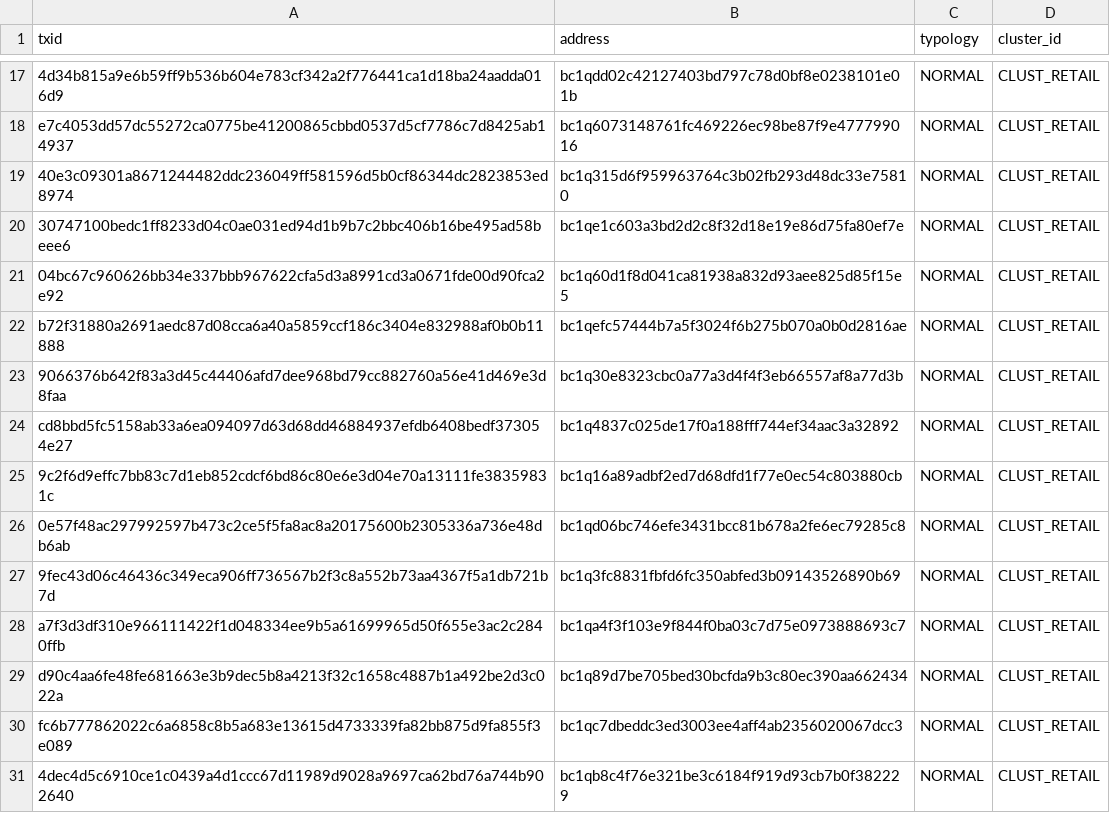
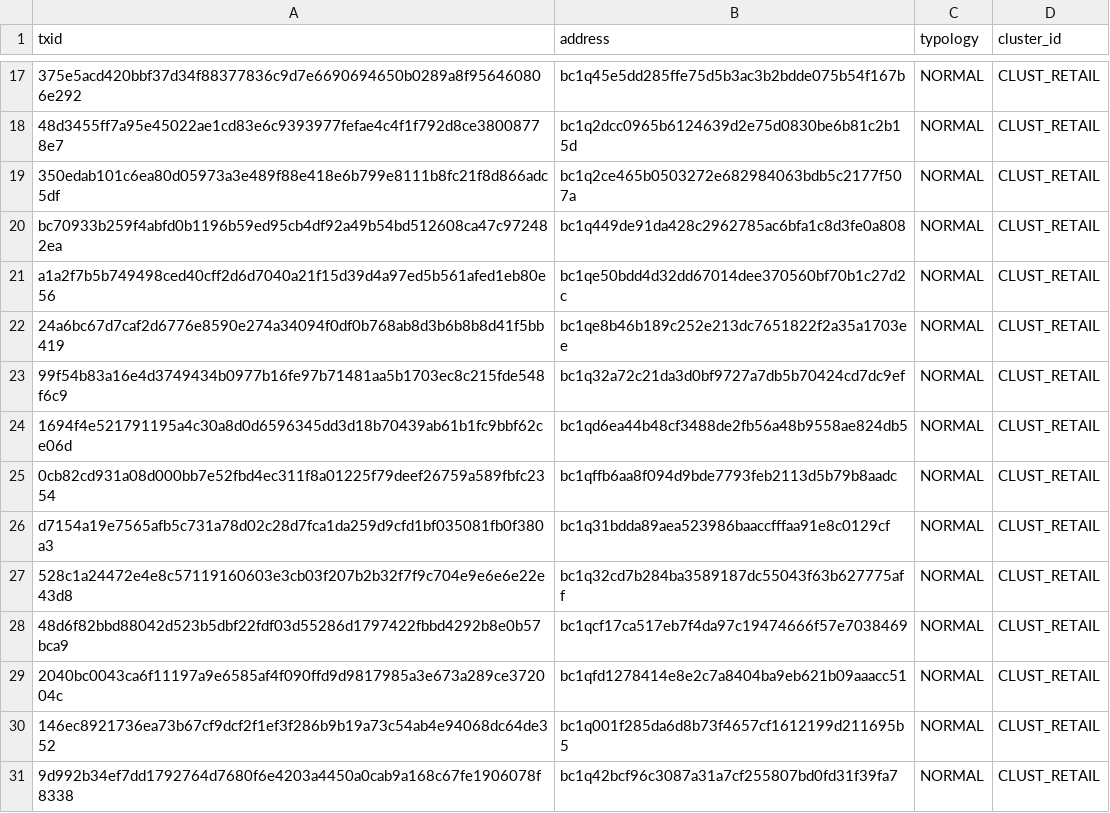
Before and after one commit to KAVYAJOSHI1/BEANS, a CSV file: data/synth/test_fixture/labels.csv, drawn as a sheet; only a part is shown, gaps mark what is left out; the diff covers the shown part only; the diff names each change by its address in the sheet, - before the commit and + after, or states it on an @@ line.

```diff
--- a/data/synth/test_fixture/labels.csv
+++ b/data/synth/test_fixture/labels.csv
-A17 (txid): 4d34b815a9e6b59ff9b536b604e783cf342a2f776441ca1d18ba24aadda016d9
+A17 (txid): 375e5acd420bbf37d34f88377836c9d7e6690694650b0289a8f956460806e292
-B17 (address): bc1qdd02c42127403bd797c78d0bf8e0238101e01b
+B17 (address): bc1q45e5dd285ffe75d5b3ac3b2bdde075b54f167b
-A18 (txid): e7c4053dd57dc55272ca0775be41200865cbbd0537d5cf7786c7d8425ab14937
+A18 (txid): 48d3455ff7a95e45022ae1cd83e6c9393977fefae4c4f1f792d8ce38008778e7
-B18 (address): bc1q6073148761fc469226ec98be87f9e477799016
+B18 (address): bc1q2dcc0965b6124639d2e75d0830be6b81c2b15d
-A19 (txid): 40e3c09301a8671244482ddc236049ff581596d5b0cf86344dc2823853ed8974
+A19 (txid): 350edab101c6ea80d05973a3e489f88e418e6b799e8111b8fc21f8d866adc5df
-B19 (address): bc1q315d6f959963764c3b02fb293d48dc33e75810
+B19 (address): bc1q2ce465b0503272e682984063bdb5c2177f507a
-A20 (txid): 30747100bedc1ff8233d04c0ae031ed94d1b9b7c2bbc406b16be495ad58beee6
+A20 (txid): bc70933b259f4abfd0b1196b59ed95cb4df92a49b54bd512608ca47c972482ea
-B20 (address): bc1qe1c603a3bd2d2c8f32d18e19e86d75fa80ef7e
+B20 (address): bc1q449de91da428c2962785ac6bfa1c8d3fe0a808
-A21 (txid): 04bc67c960626bb34e337bbb967622cfa5d3a8991cd3a0671fde00d90fca2e92
+A21 (txid): a1a2f7b5b749498ced40cff2d6d7040a21f15d39d4a97ed5b561afed1eb80e56
-B21 (address): bc1q60d1f8d041ca81938a832d93aee825d85f15e5
+B21 (address): bc1qe50bdd4d32dd67014dee370560bf70b1c27d2c
-A22 (txid): b72f31880a2691aedc87d08cca6a40a5859ccf186c3404e832988af0b0b11888
+A22 (txid): 24a6bc67d7caf2d6776e8590e274a34094f0df0b768ab8d3b6b8b8d41f5bb419
-B22 (address): bc1qefc57444b7a5f3024f6b275b070a0b0d2816ae
+B22 (address): bc1qe8b46b189c252e213dc7651822f2a35a1703ee
-A23 (txid): 9066376b642f83a3d45c44406afd7dee968bd79cc882760a56e41d469e3d8faa
+A23 (txid): 99f54b83a16e4d3749434b0977b16fe97b71481aa5b1703ec8c215fde548f6c9
-B23 (address): bc1q30e8323cbc0a77a3d4f4f3eb66557af8a77d3b
+B23 (address): bc1q32a72c21da3d0bf9727a7db5b70424cd7dc9ef
-A24 (txid): cd8bbd5fc5158ab33a6ea094097d63d68dd46884937efdb6408bedf373054e27
+A24 (txid): 1694f4e521791195a4c30a8d0d6596345dd3d18b70439ab61b1fc9bbf62ce06d
-B24 (address): bc1q4837c025de17f0a188fff744ef34aac3a32892
+B24 (address): bc1qd6ea44b48cf3488de2fb56a48b9558ae824db5
-A25 (txid): 9c2f6d9effc7bb83c7d1eb852cdcf6bd86c80e6e3d04e70a13111fe38359831c
+A25 (txid): 0cb82cd931a08d000bb7e52fbd4ec311f8a01225f79deef26759a589fbfc2354
-B25 (address): bc1q16a89adbf2ed7d68dfd1f77e0ec54c803880cb
+B25 (address): bc1qffb6aa8f094d9bde7793feb2113d5b79b8aadc
-A26 (txid): 0e57f48ac297992597b473c2ce5f5fa8ac8a20175600b2305336a736e48db6ab
+A26 (txid): d7154a19e7565afb5c731a78d02c28d7fca1da259d9cfd1bf035081fb0f380a3
-B26 (address): bc1qd06bc746efe3431bcc81b678a2fe6ec79285c8
+B26 (address): bc1q31bdda89aea523986baaccfffaa91e8c0129cf
-A27 (txid): 9fec43d06c46436c349eca906ff736567b2f3c8a552b73aa4367f5a1db721b7d
+A27 (txid): 528c1a24472e4e8c57119160603e3cb03f207b2b32f7f9c704e9e6e6e22e43d8
-B27 (address): bc1q3fc8831fbfd6fc350abfed3b09143526890b69
+B27 (address): bc1q32cd7b284ba3589187dc55043f63b627775aff
-A28 (txid): a7f3d3df310e966111422f1d048334ee9b5a61699965d50f655e3ac2c2840ffb
+A28 (txid): 48d6f82bbd88042d523b5dbf22fdf03d55286d1797422fbbd4292b8e0b57bca9
-B28 (address): bc1qa4f3f103e9f844f0ba03c7d75e0973888693c7
+B28 (address): bc1qcf17ca517eb7f4da97c19474666f57e7038469
-A29 (txid): d90c4aa6fe48fe681663e3b9dec5b8a4213f32c1658c4887b1a492be2d3c022a
+A29 (txid): 2040bc0043ca6f11197a9e6585af4f090ffd9d9817985a3e673a289ce372004c
-B29 (address): bc1q89d7be705bed30bcfda9b3c80ec390aa662434
+B29 (address): bc1qfd1278414e8e2c7a8404ba9eb621b09aaacc51
-A30 (txid): fc6b777862022c6a6858c8b5a683e13615d4733339fa82bb875d9fa855f3e089
+A30 (txid): 146ec8921736ea73b67cf9dcf2f1ef3f286b9b19a73c54ab4e94068dc64de352
-B30 (address): bc1qc7dbeddc3ed3003ee4aff4ab2356020067dcc3
+B30 (address): bc1q001f285da6d8b73f4657cf1612199d211695b5
-A31 (txid): 4dec4d5c6910ce1c0439a4d1ccc67d11989d9028a9697ca62bd76a744b902640
+A31 (txid): 9d992b34ef7dd1792764d7680f6e4203a4450a0cab9a168c67fe1906078f8338
-B31 (address): bc1qb8c4f76e321be3c6184f919d93cb7b0f382229
+B31 (address): bc1q42bcf96c3087a31a7cf255807bd0fd31f39fa7
```
Also changed, not shown: 1 added row, 1 removed row and 37 edited cells elsewhere in this file, data/seeds/illicit_seeds.csv, data/synth/test_fixture/seeds.csv, 7 other files.
